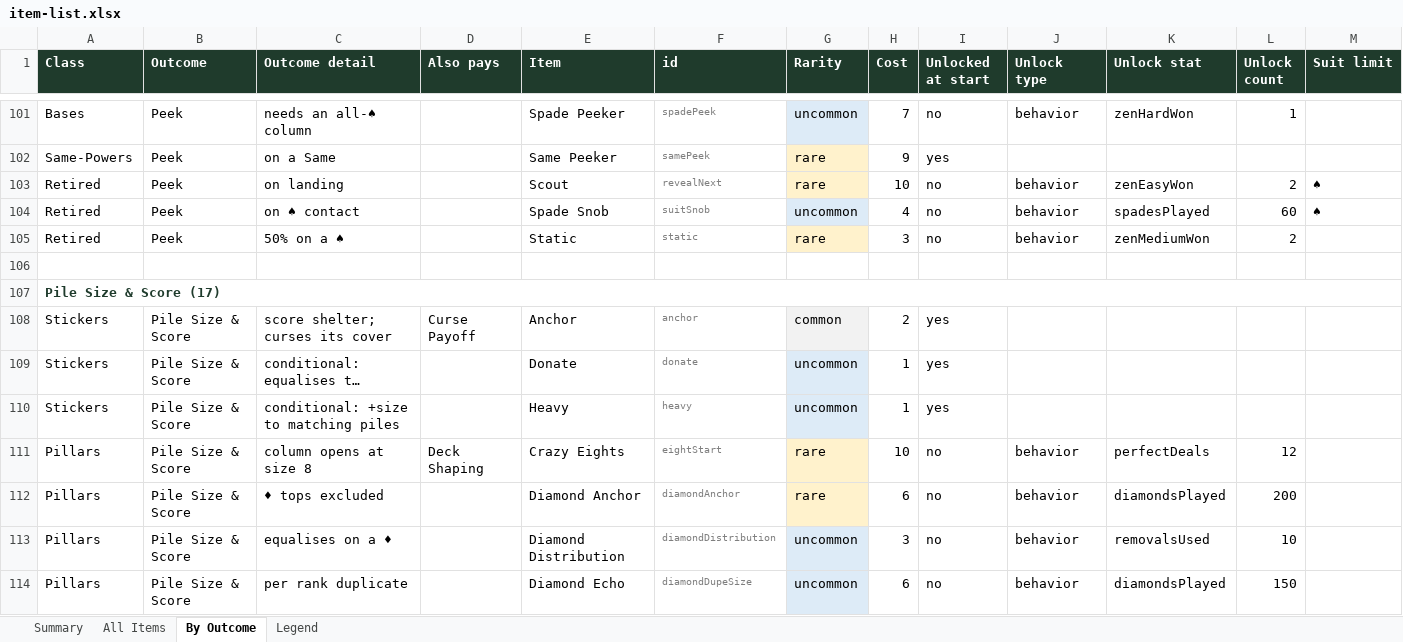
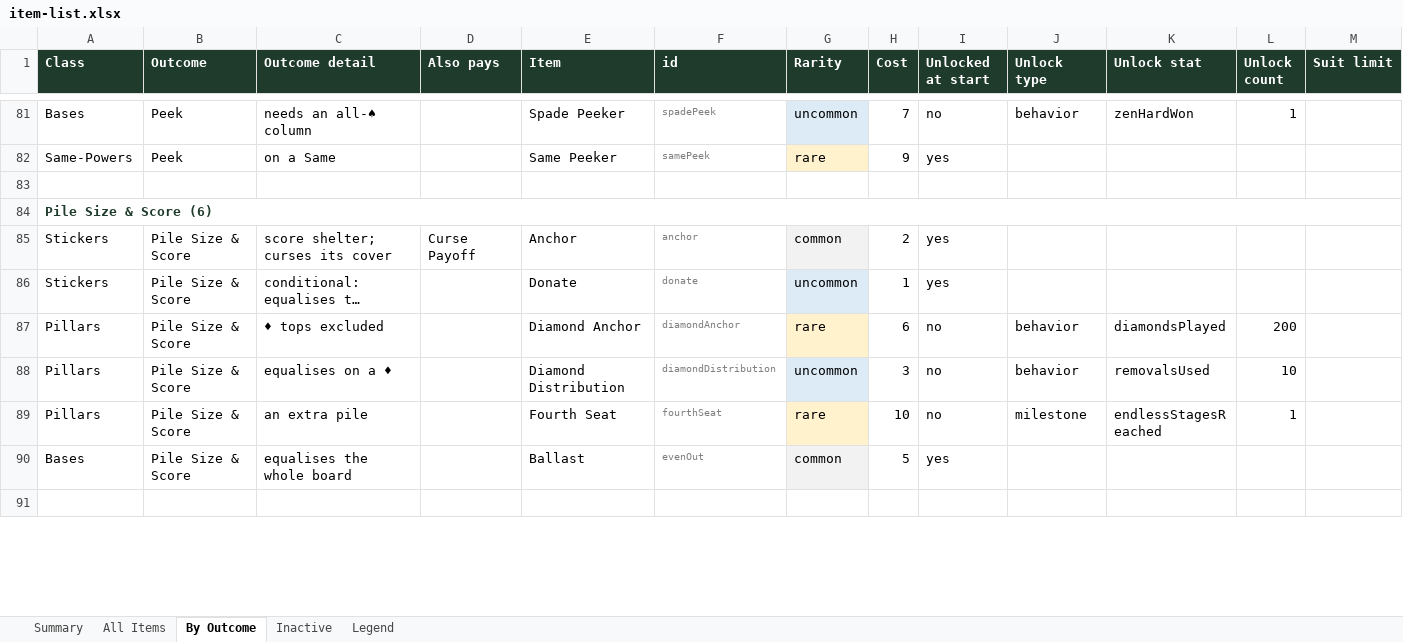
Before and after one commit to JaredMK/Ninelives, an Excel workbook: item-list.xlsx, sheet By Outcome, drawn as a sheet; only a part is shown, gaps mark what is left out; the shorter side is filled out with more unchanged rows; long unchanged cells end in …; values as stored, in another font and other column widths than the file's, no borders; removed rows and columns are numbered as before the commit, all else as after; rows hold the shown columns only; the diff covers the shown part only; the diff names each change by its address in the sheet, - before the commit and + after, or states it on an @@ line.

Commit message:
v6.93 + v6.94: purge-coupon rework, first-tap fix, pile-size retirement, bonus split
v6.93 — Purge Coupon: per-♦-topped-pile cut with a live ladder preview
(token-free data text; removalPrice(extraCut:) reads the next-visit price),
redundant post-fire popup gone. Second Wind keeps the pile's top card and
shuffles only the buried cards + the killer back (Phoenix shape). Devil's
Deal stays amber at ◉0 bonus; Greedy pays per 5 deck cards as the sole
pillar; Pauper's Spade costs 8. The first call-button tap after card info
FIRES — the help-dismiss gate now exempts live controls at the shared tap
router (UITest pinned). Mute ✕ centers on the Same button; COLLECTION
gates with CLIMB on the menu.

v6.94 — the flat pile-size family is retired (Heavy, Streak Size, Massive
Diamond, Empty Ranks Heavy, Crazy Eights, Diamond Echo, Pauper's Diamond,
Diamond Lifeline, Diamond Boost, Same Heavy); redistribution and the
Anchors stay live. The bonus tracker counts DURING-deal coins only
(Economy.liveBonus drops the pillar/Payout projections), so Devil's Deal
and Bonus Reset can never touch deal-end awards. Peeked cards show their
stickers/curses through the shared chip path (deck peek + Second Wind
killer flight). Every purge confirm reads "Permanently purge from your
deck?"

Golden re-recorded (start/store rolls shift with the retirements);
item docs regenerated (124 active / 41 retired); make test green —
GameCore suite + app target.

```diff
--- a/item-list.xlsx (sheet By Outcome)
+++ b/item-list.xlsx (sheet By Outcome)
+sheet tab: Inactive
-row 103: Retired | Peek | on landing |  | Scout | revealNext | rare | 10 | no | behavior | zenEasyWon | 2 | ♠
-row 104: Retired | Peek | on ♠ contact |  | Spade Snob | suitSnob | uncommon | 4 | no | behavior | spadesPlayed | 60 | ♠
-row 105: Retired | Peek | 50% on a ♠ |  | Static | static | rare | 3 | no | behavior | zenMediumWon | 2
-A84 (Class): Pile Size & Score (17)
+A84 (Class): Pile Size & Score (6)
-row 110: Stickers | Pile Size & Score | conditional: +size to matching piles |  | Heavy | heavy | uncommon | 1 | yes
-row 111: Pillars | Pile Size & Score | column opens at size 8 | Deck Shaping | Crazy Eights | eightStart | rare | 10 | no | behavior | perfectDeals | 12
-row 114: Pillars | Pile Size & Score | per rank duplicate |  | Diamond Echo | diamondDupeSize | uncommon | 6 | no | behavior | diamondsPlayed | 150
```
Also changed, not shown: 35 removed rows and 11 edited cells elsewhere in this sheet, sheet All Items, sheet Summary, sheet Legend, 34 other files.
